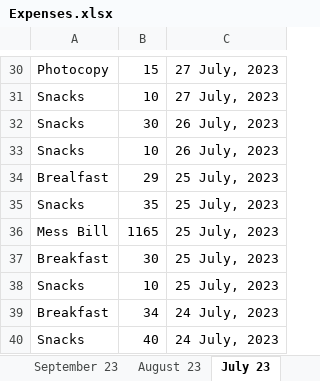
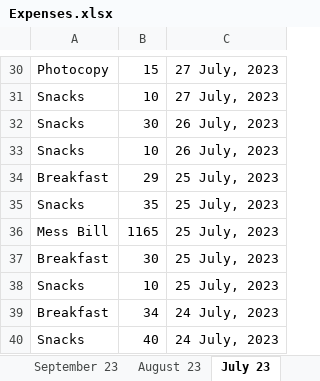
Before and after one commit to foy4748/learn_data_science, an Excel workbook: ExpenseAnalysis/data/Expenses.xlsx, sheet July 23, drawn as a sheet; only a part is shown, gaps mark what is left out; values as stored, in another font and other column widths than the file's, no borders; charts and pictures not drawn; the diff names each change by its address in the sheet, - before the commit and + after, or states it on an @@ line.

```diff
--- a/ExpenseAnalysis/data/Expenses.xlsx (sheet July 23)
+++ b/ExpenseAnalysis/data/Expenses.xlsx (sheet July 23)
-A34: Brealfast
+A34: Breakfast
```
Also changed, not shown: sheet August 23, sheet February 24, 2 other files.
